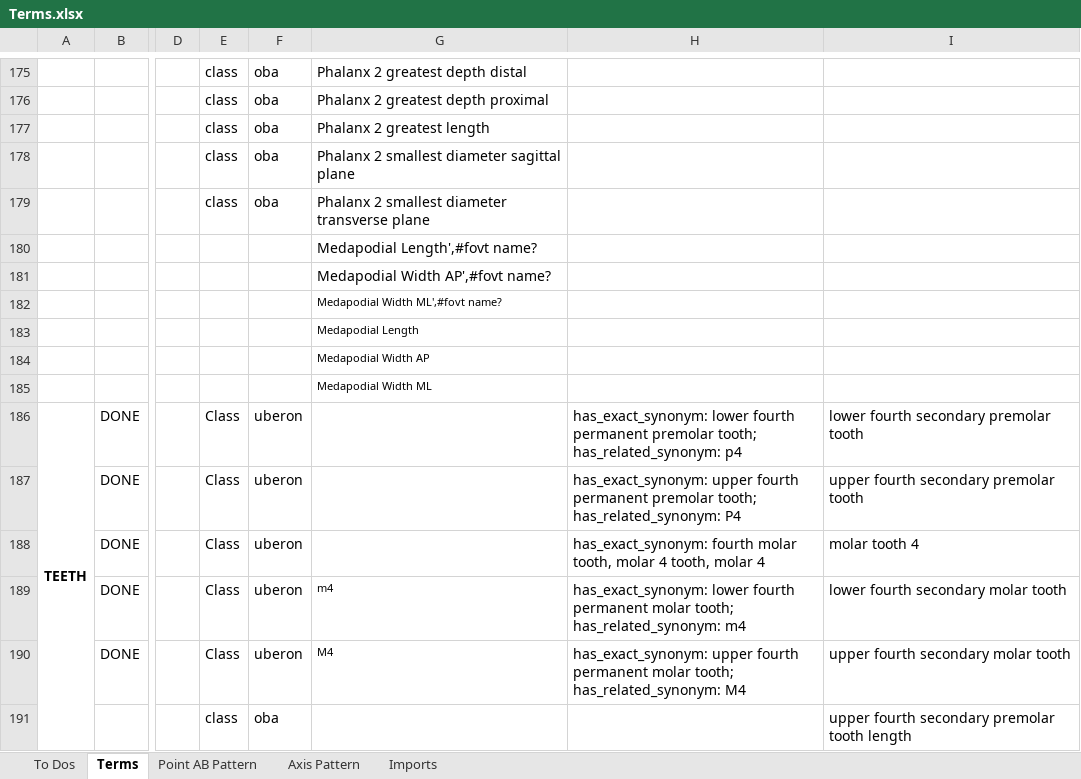
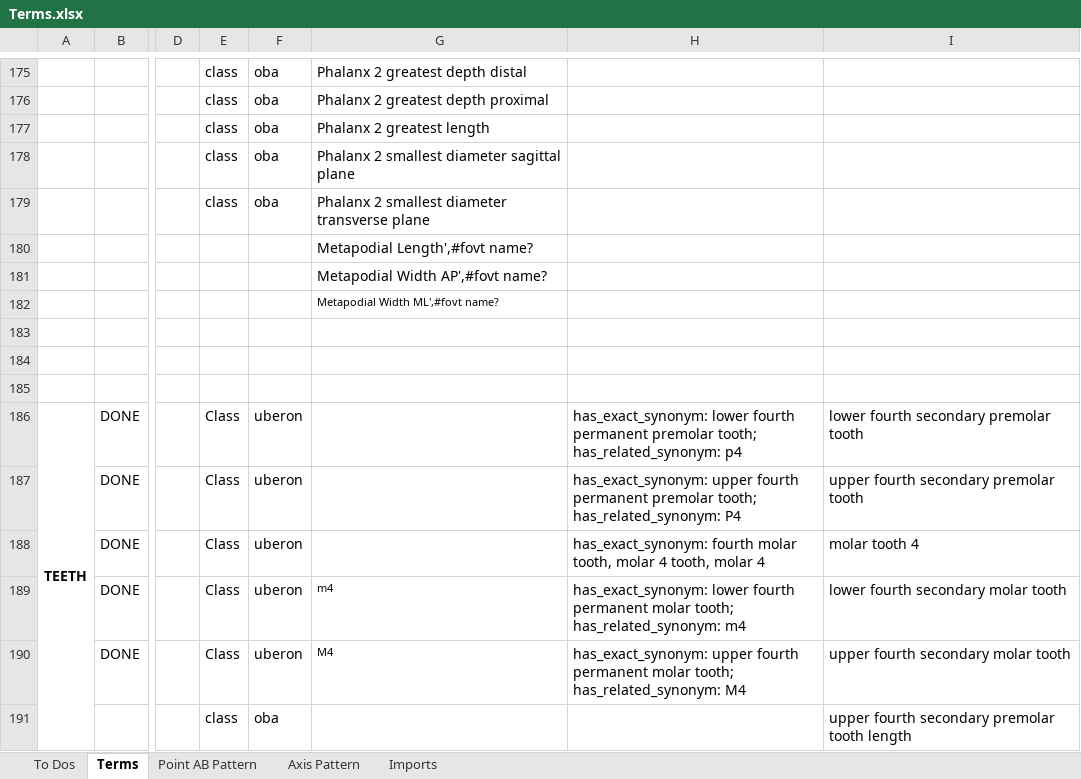
Before and after one commit to futres/fovt, an Excel workbook: Terms.xlsx, sheet Terms, drawn as a sheet; only a part is shown, gaps mark what is left out; values as stored, in another font and other column widths than the file's, no borders; the diff names each change by its address in the sheet, - before the commit and + after, or states it on an @@ line.

```diff
--- a/Terms.xlsx (sheet Terms)
+++ b/Terms.xlsx (sheet Terms)
-G180: Medapodial Length',#fovt name?
+G180: Metapodial Length',#fovt name?
-G181: Medapodial Width AP',#fovt name?
+G181: Metapodial Width AP',#fovt name?
-G182: Medapodial Width ML',#fovt name?
+G182: Metapodial Width ML',#fovt name?
-G183: Medapodial Length
+G183: (empty)
-G184: Medapodial Width AP
+G184: (empty)
-G185: Medapodial Width ML
+G185: (empty)
```
Also changed, not shown: sheet Axis Pattern.
